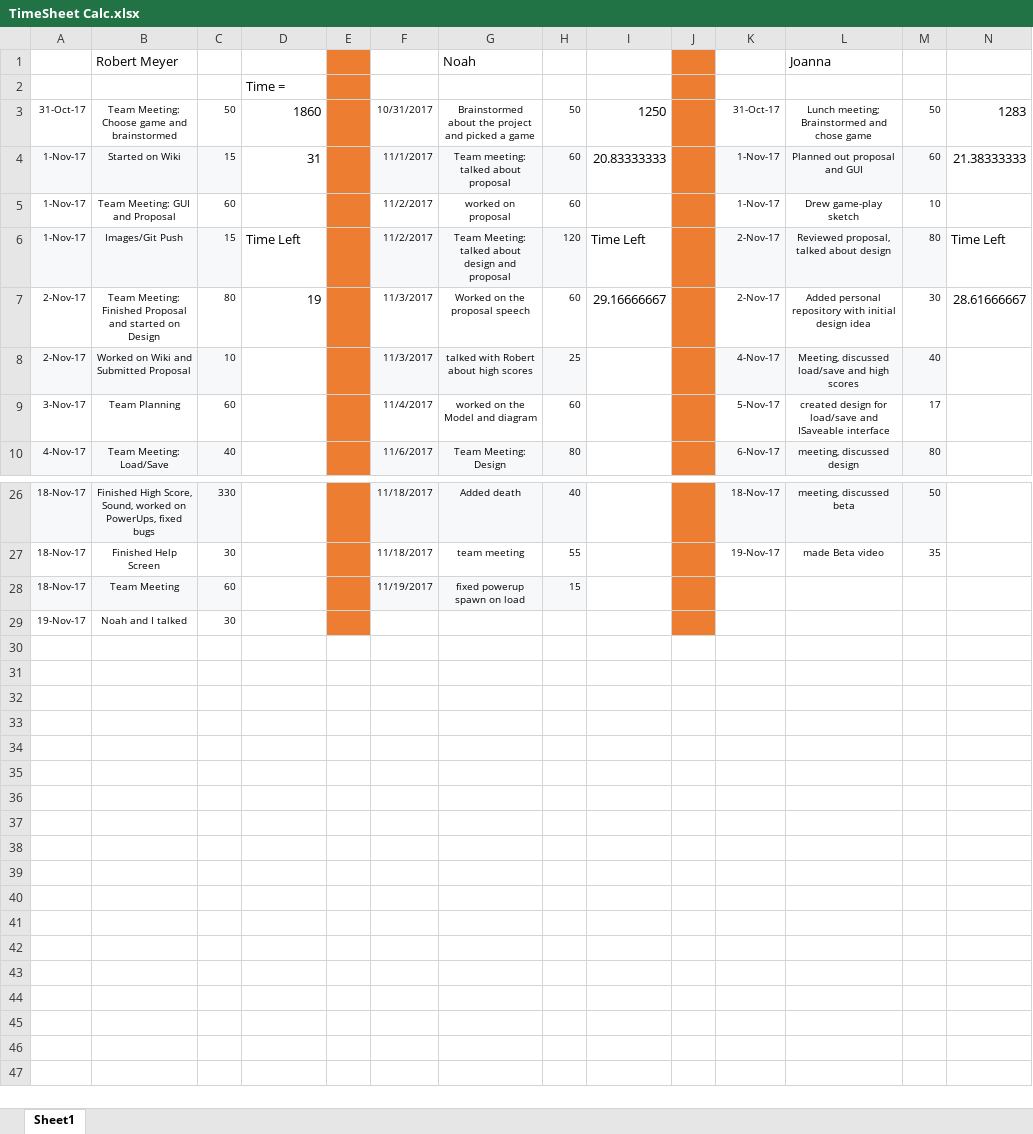
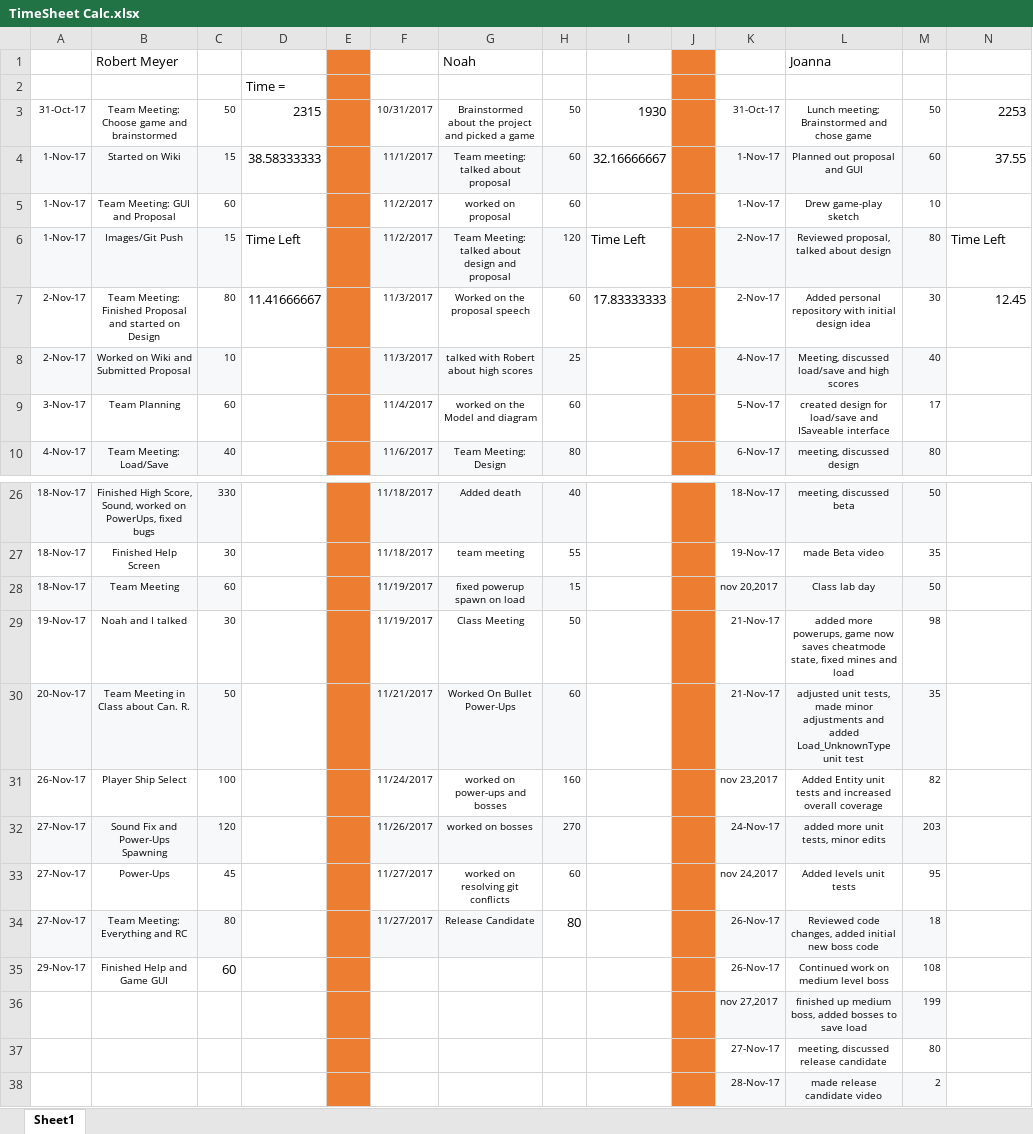
Before and after one commit to cps209SpaceAce/Space-Ace, an Excel workbook: Other/TimeSheet Calc.xlsx, sheet Sheet1, drawn as a sheet; only a part is shown, gaps mark what is left out; values as stored, in another font and other column widths than the file's, no borders; the diff names each change by its address in the sheet, - before the commit and + after, or states it on an @@ line.

Commit message:
Excel and ReadMe

```diff
--- a/Other/TimeSheet Calc.xlsx (sheet Sheet1)
+++ b/Other/TimeSheet Calc.xlsx (sheet Sheet1)
-D3: 1860
+D3: 2315
-I3: 1250
+I3: 1930
-N3: 1283
+N3: 2253
-D4: 31
+D4: 38.58333333
-I4: 20.83333333
+I4: 32.16666667
-N4: 21.38333333
+N4: 37.55
-D7: 19
+D7: 11.41666667
-I7: 29.16666667
+I7: 17.83333333
-N7: 28.61666667
+N7: 12.45
-K28: (empty)
+K28: nov 20,2017
-K28:M28 fill: none
+K28:M28 fill: #F6F8FA
-L28: (empty)
+L28: Class lab day
-M28: (empty)
+M28: 50
-F29: (empty)
+F29: 11/19/2017
-G29: (empty)
+G29: Class Meeting
-H29: (empty)
+H29: 50
-K29: (empty)
+K29: 21-Nov-17
-L29: (empty)
+L29: added more powerups, game now saves cheatmode state, fixed mines and load
-M29: (empty)
+M29: 98
+row 30: 20-Nov-17 | Team Meeting in Class about Can. R. | 50 |  |  | 11/21/2017 | Worked On Bullet Power-Ups | 60 |  |  | 21-Nov-17 | adjusted unit tests, made minor adjustments and added Load_UnknownType unit test | 35
+row 31: 26-Nov-17 | Player Ship Select | 100 |  |  | 11/24/2017 | worked on power-ups and bosses | 160 |  |  | nov 23,2017 | Added Entity unit tests and increased overall coverage | 82
+row 32: 27-Nov-17 | Sound Fix and Power-Ups Spawning | 120 |  |  | 11/26/2017 | worked on bosses | 270 |  |  | 24-Nov-17 | added more unit tests, minor edits | 203
+row 33: 27-Nov-17 | Power-Ups | 45 |  |  | 11/27/2017 | worked on resolving git conflicts | 60 |  |  | nov 24,2017 | Added levels unit tests | 95
+row 34: 27-Nov-17 | Team Meeting: Everything and RC | 80 |  |  | 11/27/2017 | Release Candidate | 80 |  |  | 26-Nov-17 | Reviewed code changes, added initial new boss code | 18
+row 35: 29-Nov-17 | Finished Help and Game GUI | 60 |  |  |  |  |  |  |  | 26-Nov-17 | Continued work on medium level boss | 108
+row 36:  |  |  |  |  |  |  |  |  |  | nov 27,2017 | finished up medium boss, added bosses to save load | 199
+row 37:  |  |  |  |  |  |  |  |  |  | 27-Nov-17 | meeting, discussed release candidate | 80
+row 38:  |  |  |  |  |  |  |  |  |  | 28-Nov-17 | made release candidate video | 2
```
